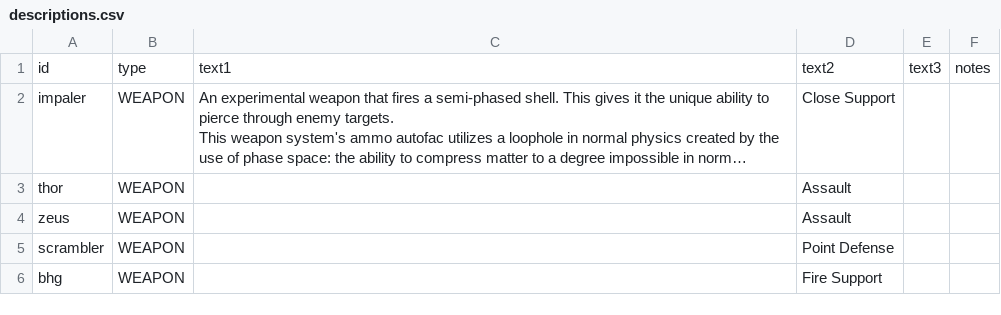
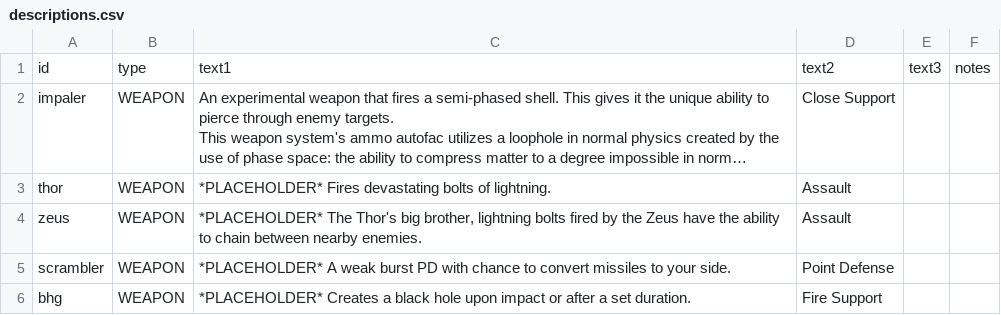
Before and after one commit to LazyWizard/advanced-weapons, a CSV file: data/strings/descriptions.csv, drawn as a sheet; long unchanged cells end in …; the diff names each change by its address in the sheet, - before the commit and + after, or states it on an @@ line.

```diff
--- a/data/strings/descriptions.csv
+++ b/data/strings/descriptions.csv
-C3: (empty)
+C3: *PLACEHOLDER* Fires devastating bolts of lightning.
-C4: (empty)
+C4: *PLACEHOLDER* The Thor's big brother, lightning bolts fired by the Zeus have the ability to chain between nearby enemies.
-C5: (empty)
+C5: *PLACEHOLDER* A weak burst PD with chance to convert missiles to your side.
-C6: (empty)
+C6: *PLACEHOLDER* Creates a black hole upon impact or after a set duration.
```
Also changed, not shown: data/weapons/weapon_data.csv, 5 other files.
